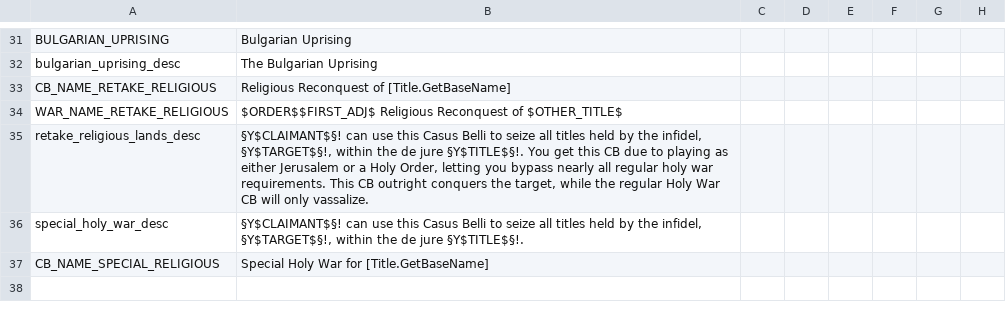
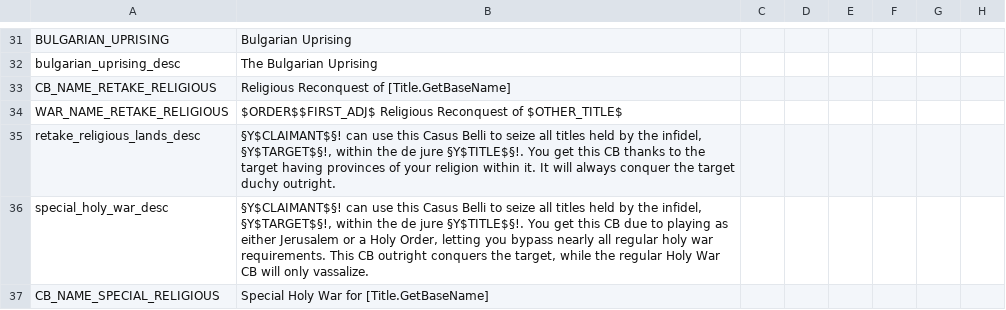
Before and after one commit to Meneth/PB-git, a CSV file: ProjectBalance/localisation/PB_CBs.csv, drawn as a sheet; only a part is shown, gaps mark what is left out; the diff names each change by its address in the sheet, - before the commit and + after, or states it on an @@ line.

Commit message:
Fixed a localisation issue with the holy war CBs

```diff
--- a/ProjectBalance/localisation/PB_CBs.csv
+++ b/ProjectBalance/localisation/PB_CBs.csv
-B35: …this CB due to playing as either Jerusalem or a Holy Order, letting you bypass nearly all regular holy war requirements. This CB outright conquers the target, while the regular Holy War CB will only vassalize.
+B35: …this CB thanks to the target having provinces of your religion within it. It will always conquer the target duchy outright.
-B36: …jure §Y$TITLE$§!.
+B36: …jure §Y$TITLE$§!. You get this CB due to playing as either Jerusalem or a Holy Order, letting you bypass nearly all regular holy war requirements. This CB outright conquers the target, while the regular Holy War CB will only vassalize.
```
Also changed, not shown: 1 other file.
